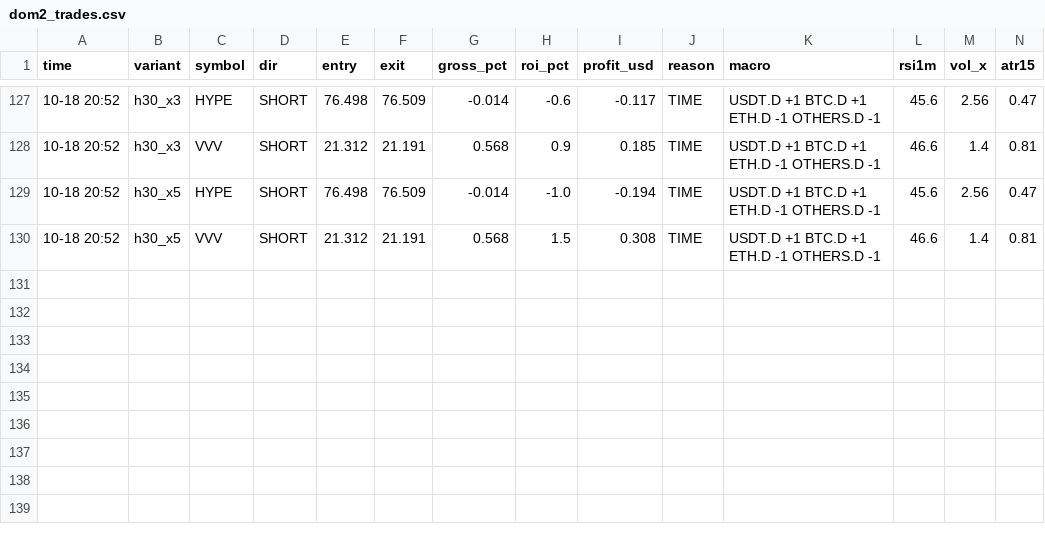
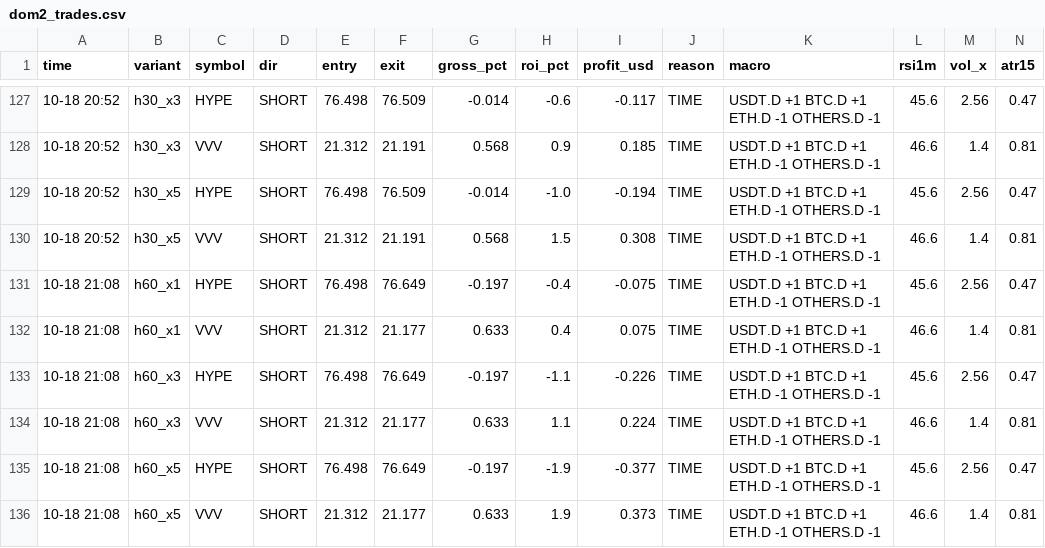
Before and after one commit to Ehsan2893/dombot.py, a CSV file: dom2_trades.csv, drawn as a sheet; only a part is shown, gaps mark what is left out.

```diff
--- a/dom2_trades.csv
+++ b/dom2_trades.csv
@@ -130 +130,7 @@ time,variant,symbol,dir,entry,exit,gross_pct,roi_pct,profit_usd,reason,macro,rsi
 10-18 20:52,h30_x5,VVV,SHORT,21.312,21.191,0.568,1.5,0.308,TIME,USDT.D +1 BTC.D +1 ETH.D -1 OTHERS.D -1,46.6,1.4,0.81
+10-18 21:08,h60_x1,HYPE,SHORT,76.498,76.649,-0.197,-0.4,-0.075,TIME,USDT.D +1 BTC.D +1 ETH.D -1 OTHERS.D -1,45.6,2.56,0.47
+10-18 21:08,h60_x1,VVV,SHORT,21.312,21.177,0.633,0.4,0.075,TIME,USDT.D +1 BTC.D +1 ETH.D -1 OTHERS.D -1,46.6,1.4,0.81
+10-18 21:08,h60_x3,HYPE,SHORT,76.498,76.649,-0.197,-1.1,-0.226,TIME,USDT.D +1 BTC.D +1 ETH.D -1 OTHERS.D -1,45.6,2.56,0.47
+10-18 21:08,h60_x3,VVV,SHORT,21.312,21.177,0.633,1.1,0.224,TIME,USDT.D +1 BTC.D +1 ETH.D -1 OTHERS.D -1,46.6,1.4,0.81
+10-18 21:08,h60_x5,HYPE,SHORT,76.498,76.649,-0.197,-1.9,-0.377,TIME,USDT.D +1 BTC.D +1 ETH.D -1 OTHERS.D -1,45.6,2.56,0.47
+10-18 21:08,h60_x5,VVV,SHORT,21.312,21.177,0.633,1.9,0.373,TIME,USDT.D +1 BTC.D +1 ETH.D -1 OTHERS.D -1,46.6,1.4,0.81
```
Also changed, not shown: 2 other files.
